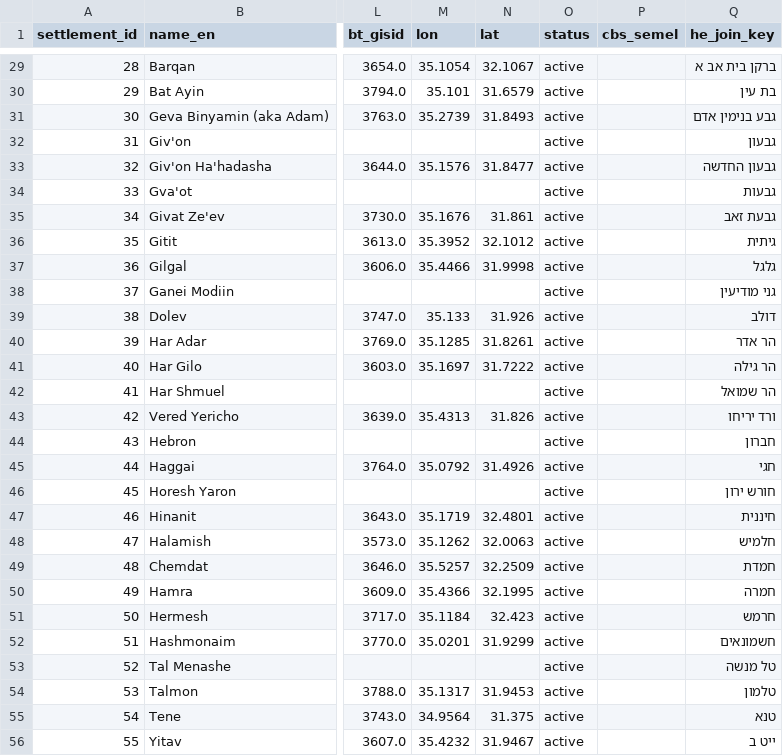
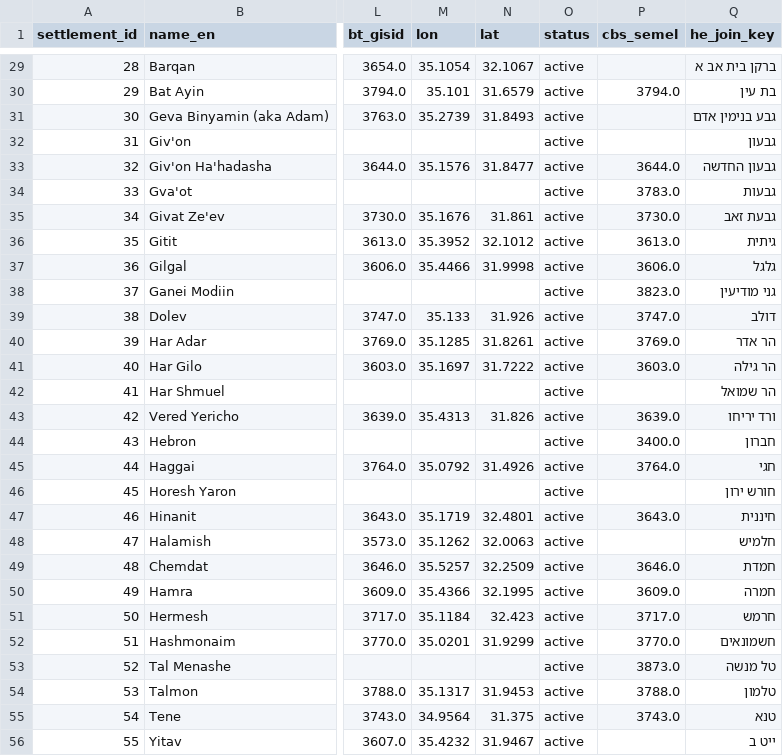
Before and after one commit to pedahzur/settlements, a CSV file: db/settlement_dimension.csv, drawn as a sheet; only a part is shown, gaps mark what is left out; the diff covers the shown part only; the diff names each change by its address in the sheet, - before the commit and + after, or states it on an @@ line.

```diff
--- a/db/settlement_dimension.csv
+++ b/db/settlement_dimension.csv
-P30 (cbs_semel): (empty)
+P30 (cbs_semel): 3794.0
-P33 (cbs_semel): (empty)
+P33 (cbs_semel): 3644.0
-P34 (cbs_semel): (empty)
+P34 (cbs_semel): 3783.0
-P35 (cbs_semel): (empty)
+P35 (cbs_semel): 3730.0
-P36 (cbs_semel): (empty)
+P36 (cbs_semel): 3613.0
-P37 (cbs_semel): (empty)
+P37 (cbs_semel): 3606.0
-P38 (cbs_semel): (empty)
+P38 (cbs_semel): 3823.0
-P39 (cbs_semel): (empty)
+P39 (cbs_semel): 3747.0
-P40 (cbs_semel): (empty)
+P40 (cbs_semel): 3769.0
-P41 (cbs_semel): (empty)
+P41 (cbs_semel): 3603.0
-P43 (cbs_semel): (empty)
+P43 (cbs_semel): 3639.0
-P44 (cbs_semel): (empty)
+P44 (cbs_semel): 3400.0
-P45 (cbs_semel): (empty)
+P45 (cbs_semel): 3764.0
-P47 (cbs_semel): (empty)
+P47 (cbs_semel): 3643.0
-P49 (cbs_semel): (empty)
+P49 (cbs_semel): 3646.0
-P50 (cbs_semel): (empty)
+P50 (cbs_semel): 3609.0
-P51 (cbs_semel): (empty)
+P51 (cbs_semel): 3717.0
-P52 (cbs_semel): (empty)
+P52 (cbs_semel): 3770.0
-P53 (cbs_semel): (empty)
+P53 (cbs_semel): 3873.0
-P54 (cbs_semel): (empty)
+P54 (cbs_semel): 3788.0
-P55 (cbs_semel): (empty)
+P55 (cbs_semel): 3743.0
```
Also changed, not shown: 109 edited cells elsewhere in this file, db/settlements_latest.csv, 6 other files.
